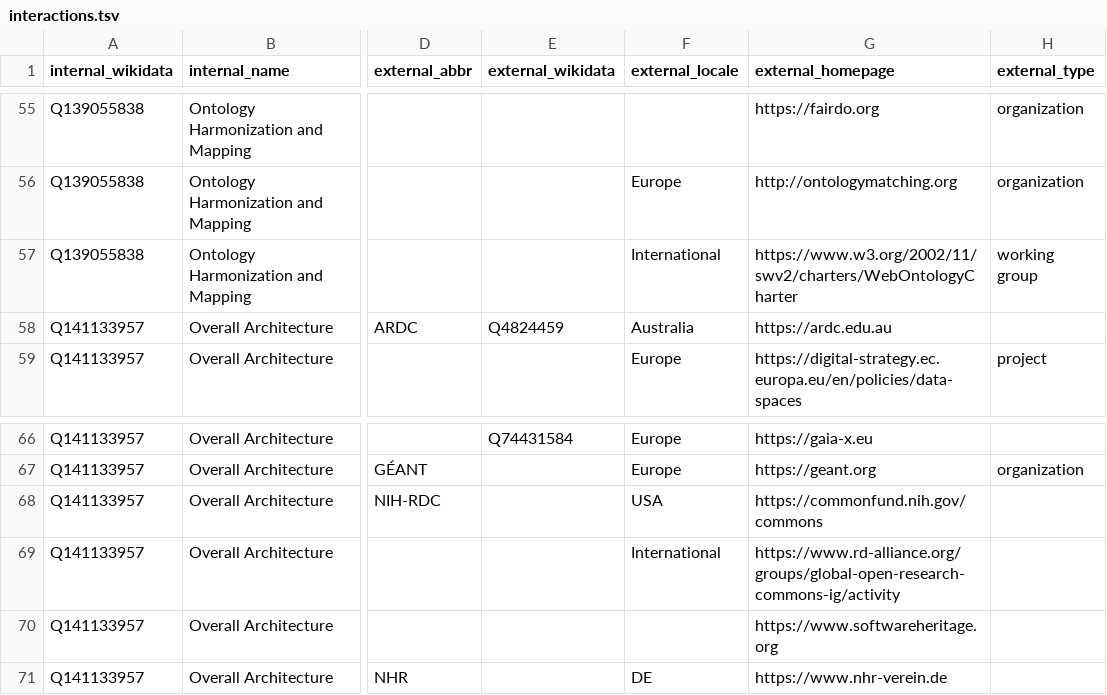
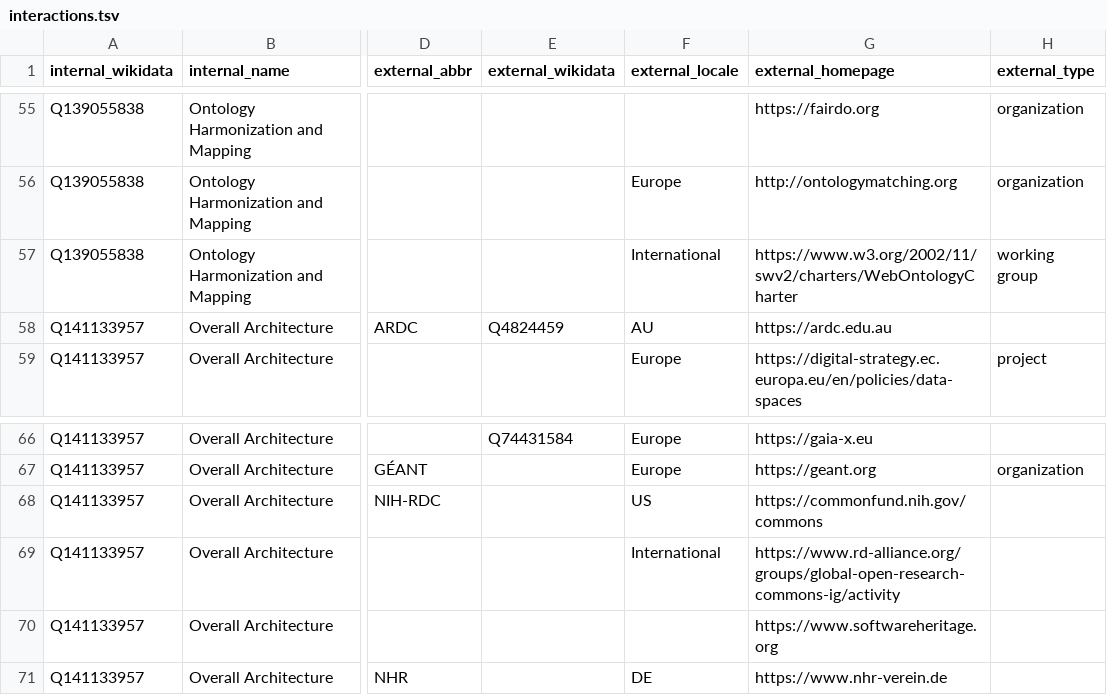
Before and after one commit to nfdi-de/section-int-wg-landscape, a TSV file: _data/interactions.tsv, drawn as a sheet; only a part is shown, gaps mark what is left out; the diff names each change by its address in the sheet, - before the commit and + after, or states it on an @@ line.

Commit message:
Lint locale

```diff
--- a/_data/interactions.tsv
+++ b/_data/interactions.tsv
-F58 (external_locale): Australia
+F58 (external_locale): AU
-F68 (external_locale): USA
+F68 (external_locale): US
```
Also changed, not shown: 1 other file.
